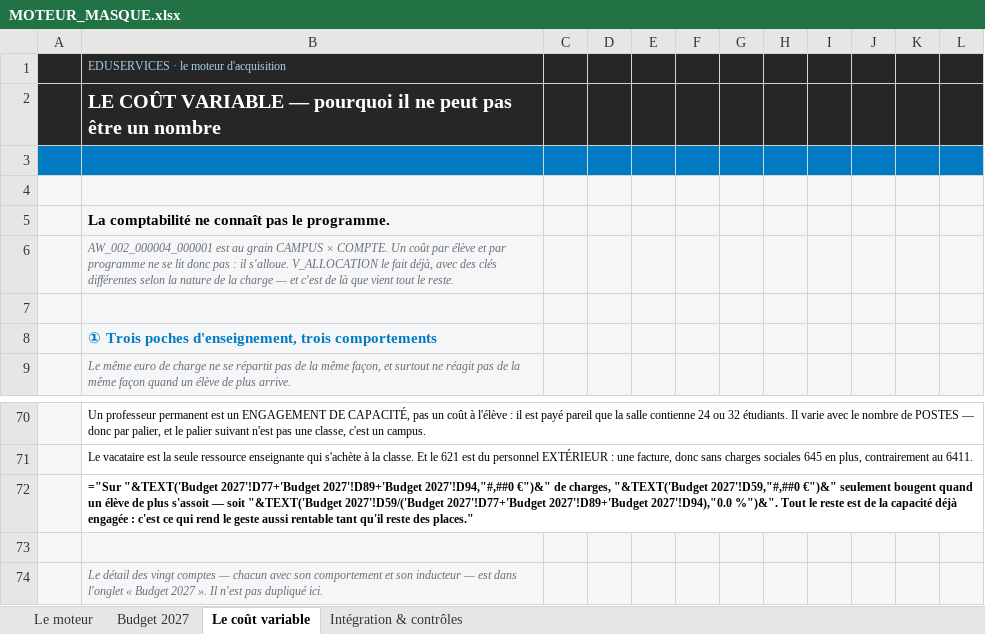
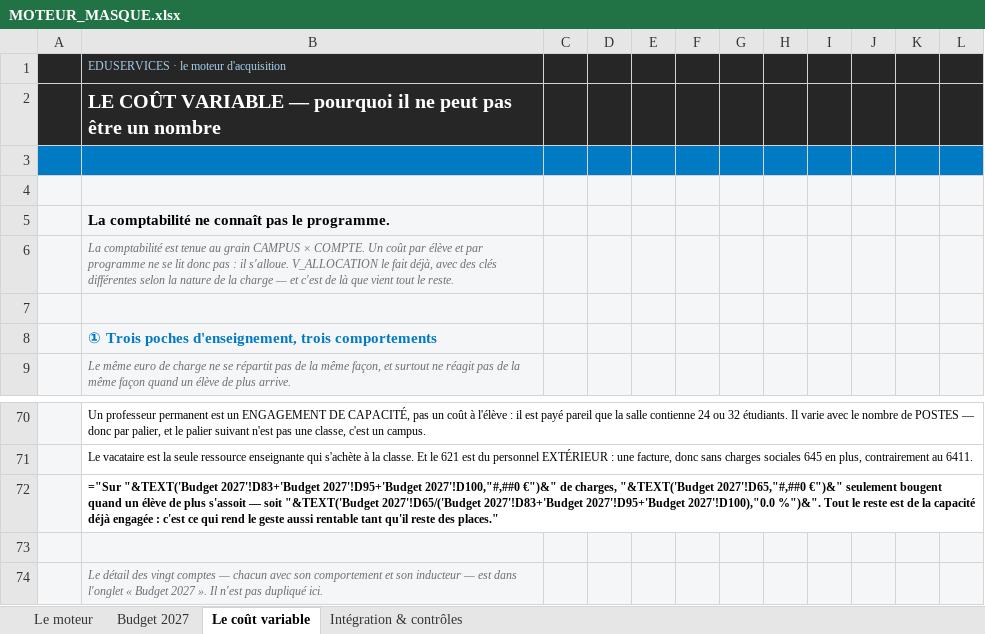
Before and after one commit to elmeziatims-art/demo5, an Excel workbook: eduservices/MOTEUR_MASQUE.xlsx, sheet Le coût variable, drawn as a sheet; only a part is shown, gaps mark what is left out; values as stored, in another font and other column widths than the file's, no borders; formulas without a stored value are shown as written; conditional formats not drawn; the diff names each change by its address in the sheet, - before the commit and + after, or states it on an @@ line.

```diff
--- a/eduservices/MOTEUR_MASQUE.xlsx (sheet Le coût variable)
+++ b/eduservices/MOTEUR_MASQUE.xlsx (sheet Le coût variable)
-B6: AW_002_000004_000001 est au grain…
+B6: La comptabilité est tenue au grain…
-B72: ="Sur "&TEXT('Budget 2027'!D77+'Budget 2027'!D89+'Budget 2027'!D94,"#,##0 €")&" de charges, "&TEXT('Budget 2027'!D59,"#,##0 €")&" seulement bougent quand un élève de plus s'assoit — soit "&TEXT('Budget 2027'!D59/('Budget 2027'!D77+'Budget 2027'!D89+'Budget 2027'!D94),"0.0 %")&". Tout…
+B72: ="Sur "&TEXT('Budget 2027'!D83+'Budget 2027'!D95+'Budget 2027'!D100,"#,##0 €")&" de charges, "&TEXT('Budget 2027'!D65,"#,##0 €")&" seulement bougent quand un élève de plus s'assoit — soit "&TEXT('Budget 2027'!D65/('Budget 2027'!D83+'Budget 2027'!D95+'Budget 2027'!D100),"0.0 %")&". Tout…
```
Also changed, not shown: sheet Budget 2027, sheet Intégration & contrôles, sheet Le moteur, hidden cells, 1 other file.
